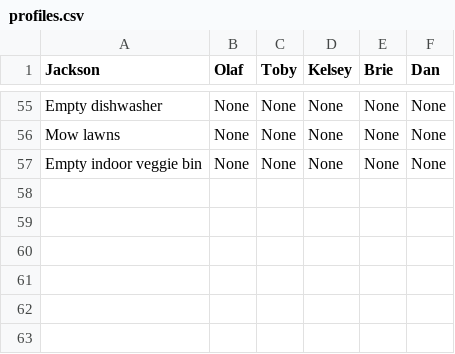
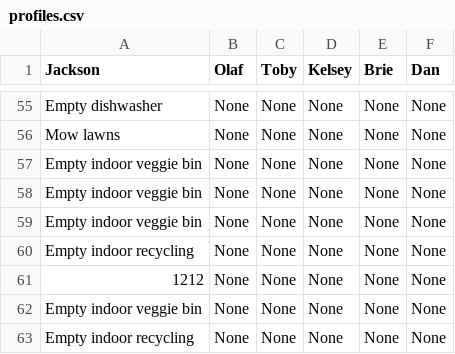
Before and after one commit to jacksonmunday/divi-webapp, a CSV file: divi/myapp/profiles.csv, drawn as a sheet; only a part is shown, gaps mark what is left out; the diff names each change by its address in the sheet, - before the commit and + after, or states it on an @@ line.

```diff
--- a/divi/myapp/profiles.csv
+++ b/divi/myapp/profiles.csv
+row 58: Empty indoor veggie bin | None | None | None | None | None
+row 59: Empty indoor veggie bin | None | None | None | None | None
+row 60: Empty indoor recycling | None | None | None | None | None
+row 61: 1212 | None | None | None | None | None
+row 62: Empty indoor veggie bin | None | None | None | None | None
+row 63: Empty indoor recycling | None | None | None | None | None
```
Also changed, not shown: divi/myapp/jobs.csv, divi/myapp/jobs_log.csv, 5 other files.
